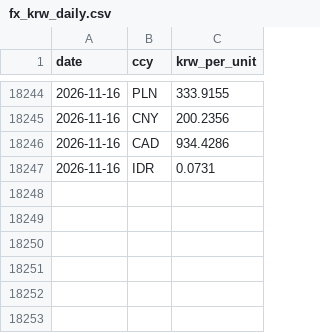
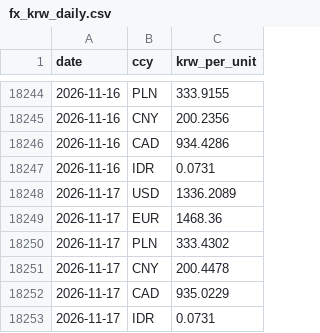
Before and after one commit to bnkim192/eia-harvester, a CSV file: fx_krw_daily.csv, drawn as a sheet; only a part is shown, gaps mark what is left out; the diff names each change by its address in the sheet, - before the commit and + after, or states it on an @@ line.

```diff
--- a/fx_krw_daily.csv
+++ b/fx_krw_daily.csv
+row 18248: 2026-11-17 | USD | 1336.2089
+row 18249: 2026-11-17 | EUR | 1468.36
+row 18250: 2026-11-17 | PLN | 333.4302
+row 18251: 2026-11-17 | CNY | 200.4478
+row 18252: 2026-11-17 | CAD | 935.0229
+row 18253: 2026-11-17 | IDR | 0.0731
```
Also changed, not shown: backtest_scorecard.csv, eia_rto_monthly.csv, 14 other files.
